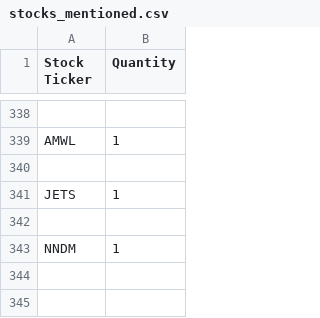
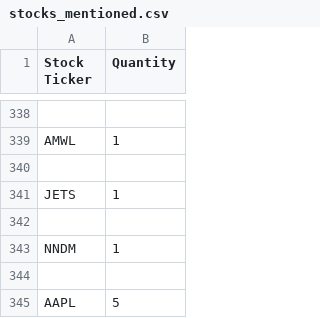
Before and after one commit to xConde/Condo, a CSV file: doc/stocks_mentioned.csv, drawn as a sheet; only a part is shown, gaps mark what is left out; the diff names each change by its address in the sheet, - before the commit and + after, or states it on an @@ line.

```diff
--- a/doc/stocks_mentioned.csv
+++ b/doc/stocks_mentioned.csv
+row 344: (empty)
+row 345: AAPL | 5
```
Also changed, not shown: 2 other files.
